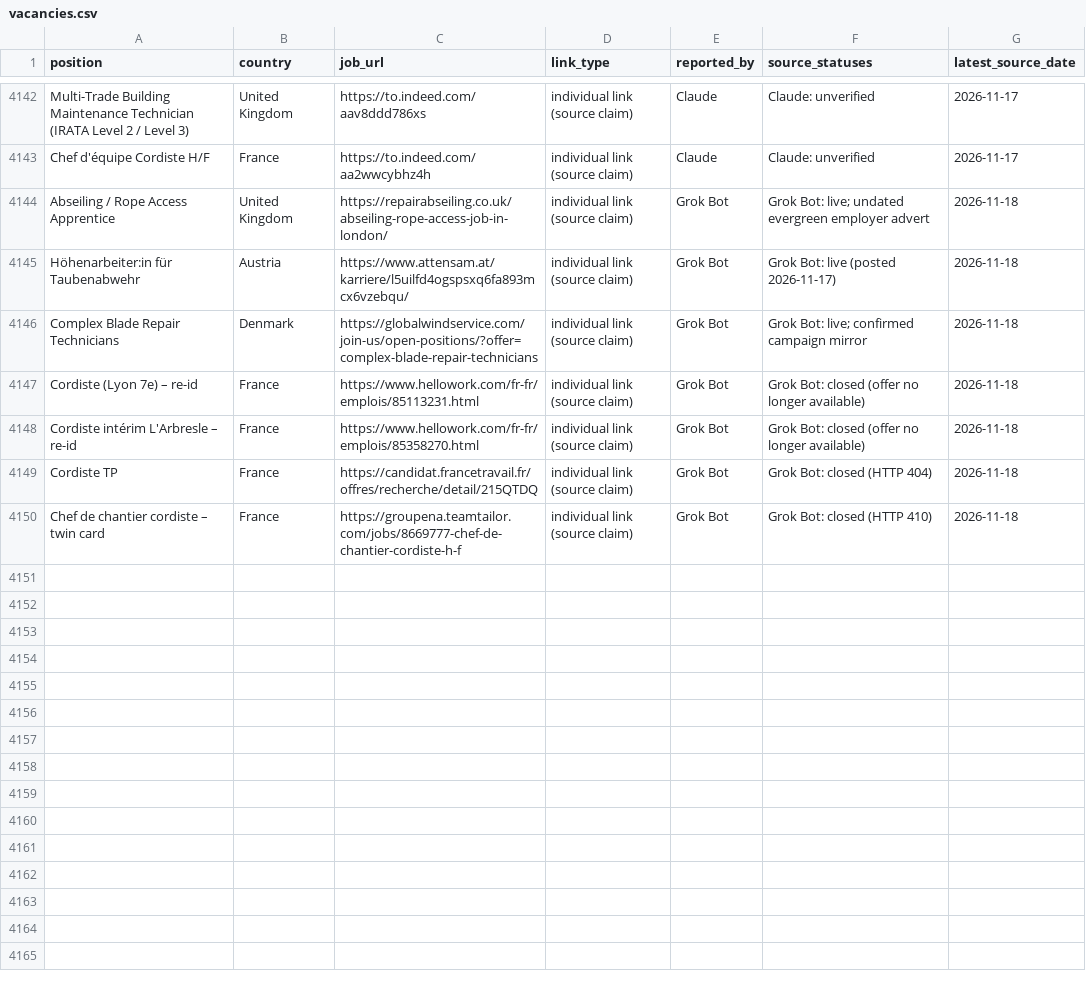
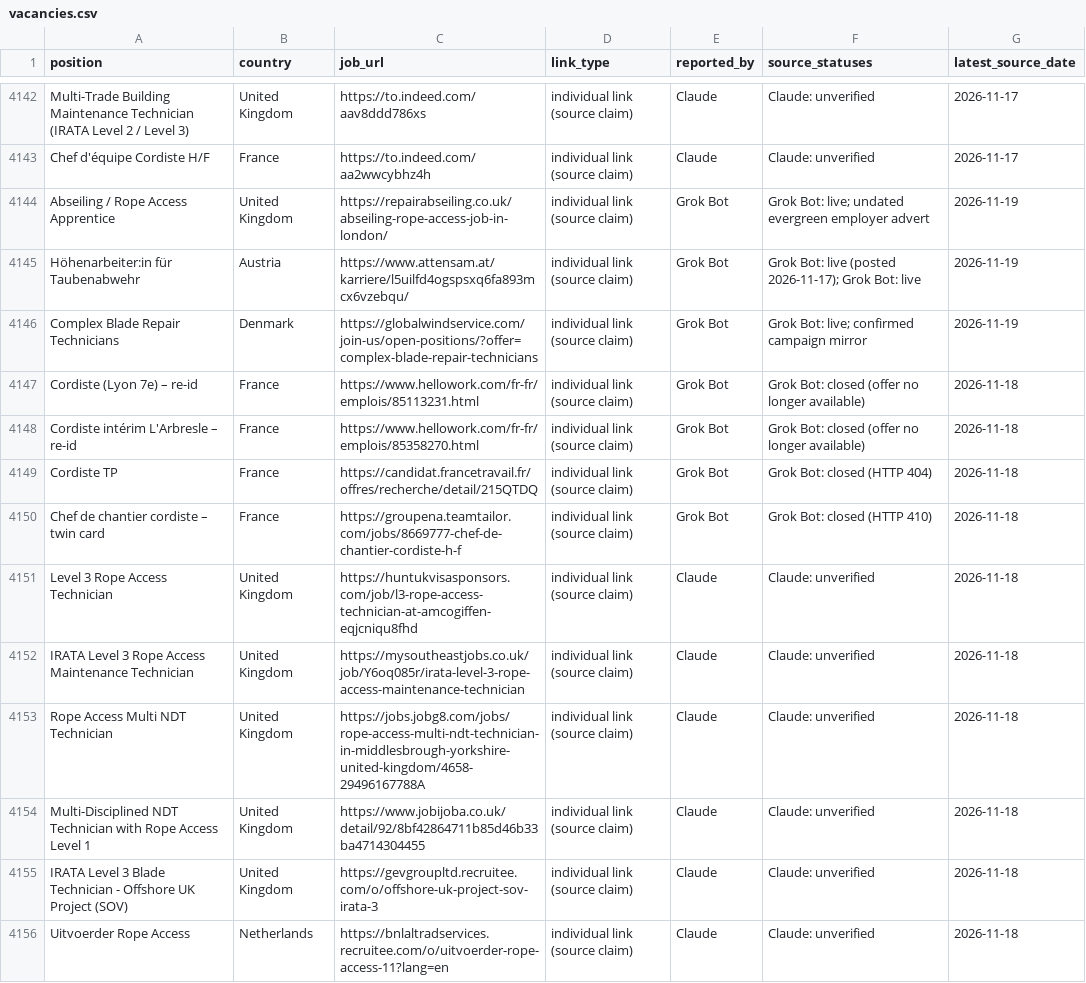
Before and after one commit to duvida13/Combined-Rope-Access-Job-Findings, a CSV file: vacancies.csv, drawn as a sheet; only a part is shown, gaps mark what is left out; the diff covers the shown part only.

```diff
--- a/vacancies.csv
+++ b/vacancies.csv
@@ -4143,5 +4143,5 @@ Multi-Trade Building Maintenance Technician (IRATA Level 2 / Level 3),United Kin
 Chef d'équipe Cordiste H/F,France,https://to.indeed.com/aa2wwcybhz4h,individual link (source claim),Claude,Claude: unverified,2026-11-17
-Abseiling / Rope Access Apprentice,United Kingdom,https://repairabseiling.co.uk/abseiling-rope-access-job-in-london/,individual link (source claim),Grok Bot,Grok Bot: live; undated evergreen employer advert,2026-11-18
-Höhenarbeiter:in für Taubenabwehr,Austria,https://www.attensam.at/karriere/l5uilfd4ogspsxq6fa893mcx6vzebqu/,individual link (source claim),Grok Bot,Grok Bot: live (posted 2026-11-17),2026-11-18
-Complex Blade Repair Technicians,Denmark,https://globalwindservice.com/join-us/open-positions/?offer=complex-blade-repair-technicians,individual link (source claim),Grok Bot,Grok Bot: live; confirmed campaign mirror,2026-11-18
+Abseiling / Rope Access Apprentice,United Kingdom,https://repairabseiling.co.uk/abseiling-rope-access-job-in-london/,individual link (source claim),Grok Bot,Grok Bot: live; undated evergreen employer advert,2026-11-19
+Höhenarbeiter:in für Taubenabwehr,Austria,https://www.attensam.at/karriere/l5uilfd4ogspsxq6fa893mcx6vzebqu/,individual link (source claim),Grok Bot,Grok Bot: live (posted 2026-11-17); Grok Bot: live,2026-11-19
+Complex Blade Repair Technicians,Denmark,https://globalwindservice.com/join-us/open-positions/?offer=complex-blade-repair-technicians,individual link (source claim),Grok Bot,Grok Bot: live; confirmed campaign mirror,2026-11-19
 Cordiste (Lyon 7e) – re-id,France,https://www.hellowork.com/fr-fr/emplois/85113231.html,individual link (source claim),Grok Bot,Grok Bot: closed (offer no longer available),2026-11-18
@@ -4150 +4150,7 @@ Cordiste TP,France,https://candidat.francetravail.fr/offres/recherche/detail/215
 Chef de chantier cordiste – twin card,France,https://groupena.teamtailor.com/jobs/8669777-chef-de-chantier-cordiste-h-f,individual link (source claim),Grok Bot,Grok Bot: closed (HTTP 410),2026-11-18
+Level 3 Rope Access Technician,United Kingdom,https://huntukvisasponsors.com/job/l3-rope-access-technician-at-amcogiffen-eqjcniqu8fhd,individual link (source claim),Claude,Claude: unverified,2026-11-18
+IRATA Level 3 Rope Access Maintenance Technician,United Kingdom,https://mysoutheastjobs.co.uk/job/Y6oq085r/irata-level-3-rope-access-maintenance-technician,individual link (source claim),Claude,Claude: unverified,2026-11-18
+Rope Access Multi NDT Technician,United Kingdom,https://jobs.jobg8.com/jobs/rope-access-multi-ndt-technician-in-middlesbrough-yorkshire-united-kingdom/4658-29496167788A,individual link (source claim),Claude,Claude: unverified,2026-11-18
+Multi-Disciplined NDT Technician with Rope Access Level 1,United Kingdom,https://www.jobijoba.co.uk/detail/92/8bf42864711b85d46b33ba4714304455,individual link (source claim),Claude,Claude: unverified,2026-11-18
+IRATA Level 3 Blade Technician - Offshore UK Project (SOV),United Kingdom,https://gevgroupltd.recruitee.com/o/offshore-uk-project-sov-irata-3,individual link (source claim),Claude,Claude: unverified,2026-11-18
+Uitvoerder Rope Access,Netherlands,https://bnlaltradservices.recruitee.com/o/uitvoerder-rope-access-11?lang=en,individual link (source claim),Claude,Claude: unverified,2026-11-18
```
Also changed, not shown: 12 added rows and 48 edited cells elsewhere in this file, review-links.csv, 9 other files.
